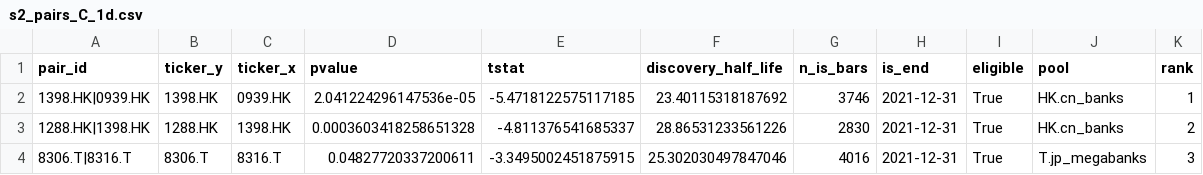
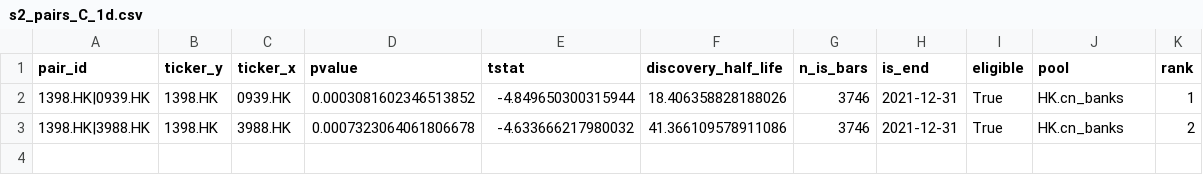
Before and after one commit to charlievellacott/trading_portfolio, a CSV file: 01_data/data_files/s2_coint/s2_pairs_C_1d.csv, drawn as a sheet.

```diff
--- a/01_data/data_files/s2_coint/s2_pairs_C_1d.csv
+++ b/01_data/data_files/s2_coint/s2_pairs_C_1d.csv
@@ -1,4 +1,3 @@
 pair_id,ticker_y,ticker_x,pvalue,tstat,discovery_half_life,n_is_bars,is_end,eligible,pool,rank
-1398.HK|0939.HK,1398.HK,0939.HK,2.041224296147536e-05,-5.4718122575117185,23.40115318187692,3746,2021-12-31,True,HK.cn_banks,1
-1288.HK|1398.HK,1288.HK,1398.HK,0.0003603418258651328,-4.811376541685337,28.86531233561226,2830,2021-12-31,True,HK.cn_banks,2
-8306.T|8316.T,8306.T,8316.T,0.04827720337200611,-3.3495002451875915,25.302030497847046,4016,2021-12-31,True,T.jp_megabanks,3
+1398.HK|0939.HK,1398.HK,0939.HK,0.0003081602346513852,-4.849650300315944,18.406358828188026,3746,2021-12-31,True,HK.cn_banks,1
+1398.HK|3988.HK,1398.HK,3988.HK,0.0007323064061806678,-4.633666217980032,41.366109578911086,3746,2021-12-31,True,HK.cn_banks,2
```
Also changed, not shown: 01_data/data_files/s2_coint/s2_candidates_C_1d.csv, 01_data/data_files/s2_coint/s2_candidates_E_1d.csv, 56 other files.
